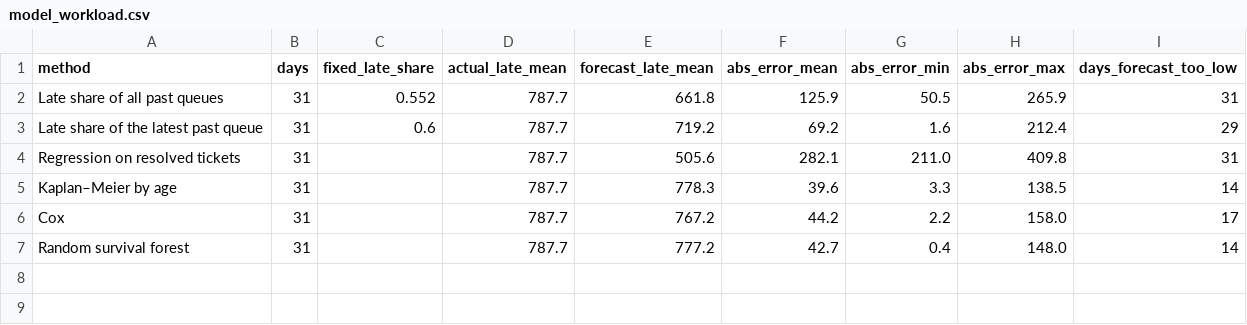
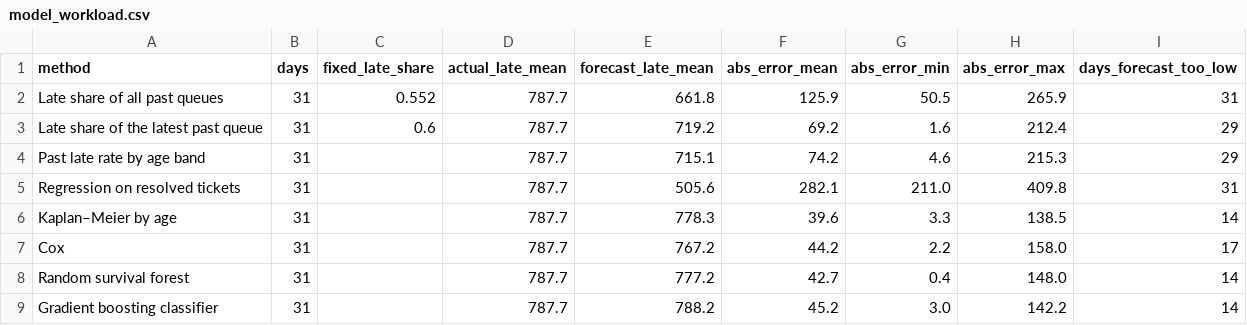
Before and after one commit to kaansteinnn/ticket-resolution-survival, a CSV file: reports/tables/model_workload.csv, drawn as a sheet; the diff names each change by its address in the sheet, - before the commit and + after, or states it on an @@ line.

```diff
--- a/reports/tables/model_workload.csv
+++ b/reports/tables/model_workload.csv
+row 4: Past late rate by age band | 31 |  | 787.7 | 715.1 | 74.2 | 4.6 | 215.3 | 29
+row 9: Gradient boosting classifier | 31 |  | 787.7 | 788.2 | 45.2 | 3.0 | 142.2 | 14
```
Also changed, not shown: reports/tables/model_calibration.csv, reports/tables/model_daily.csv, 27 other files.
